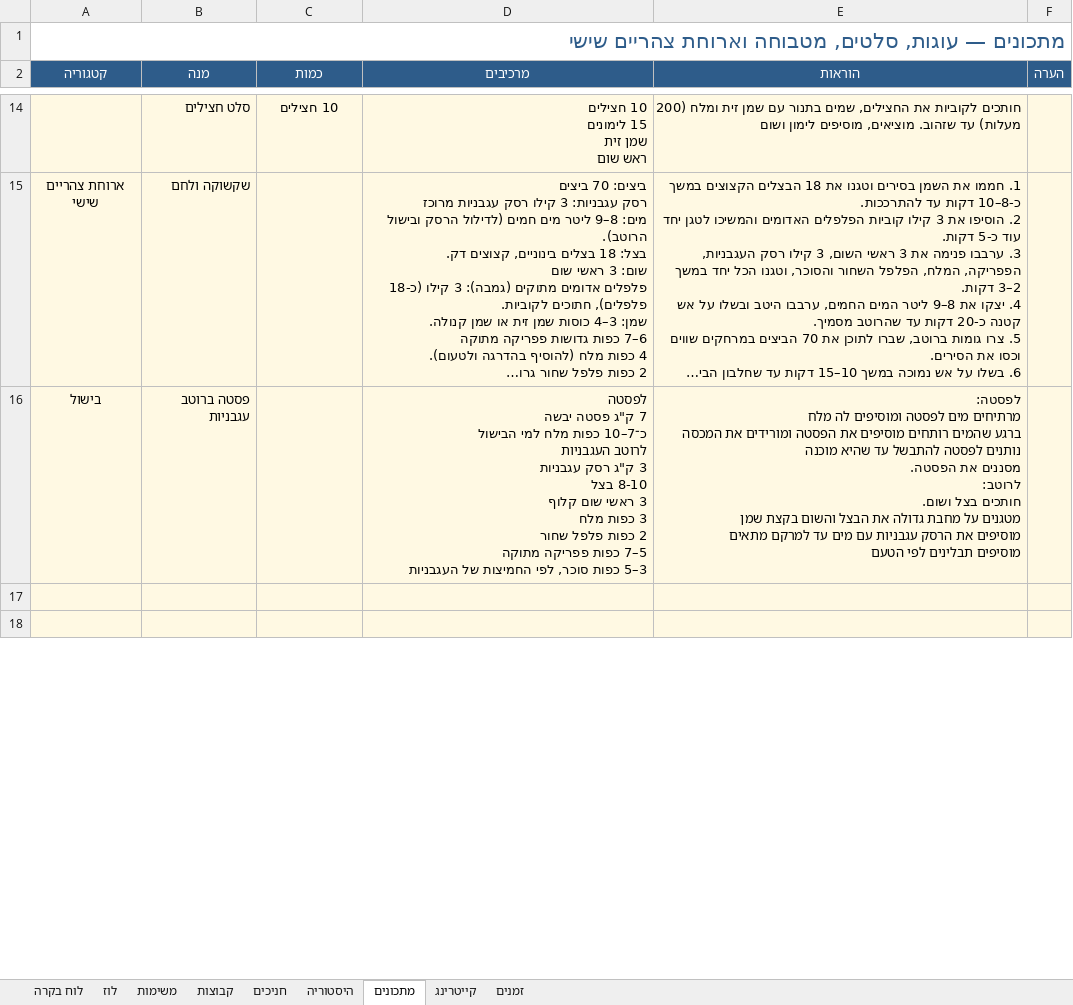
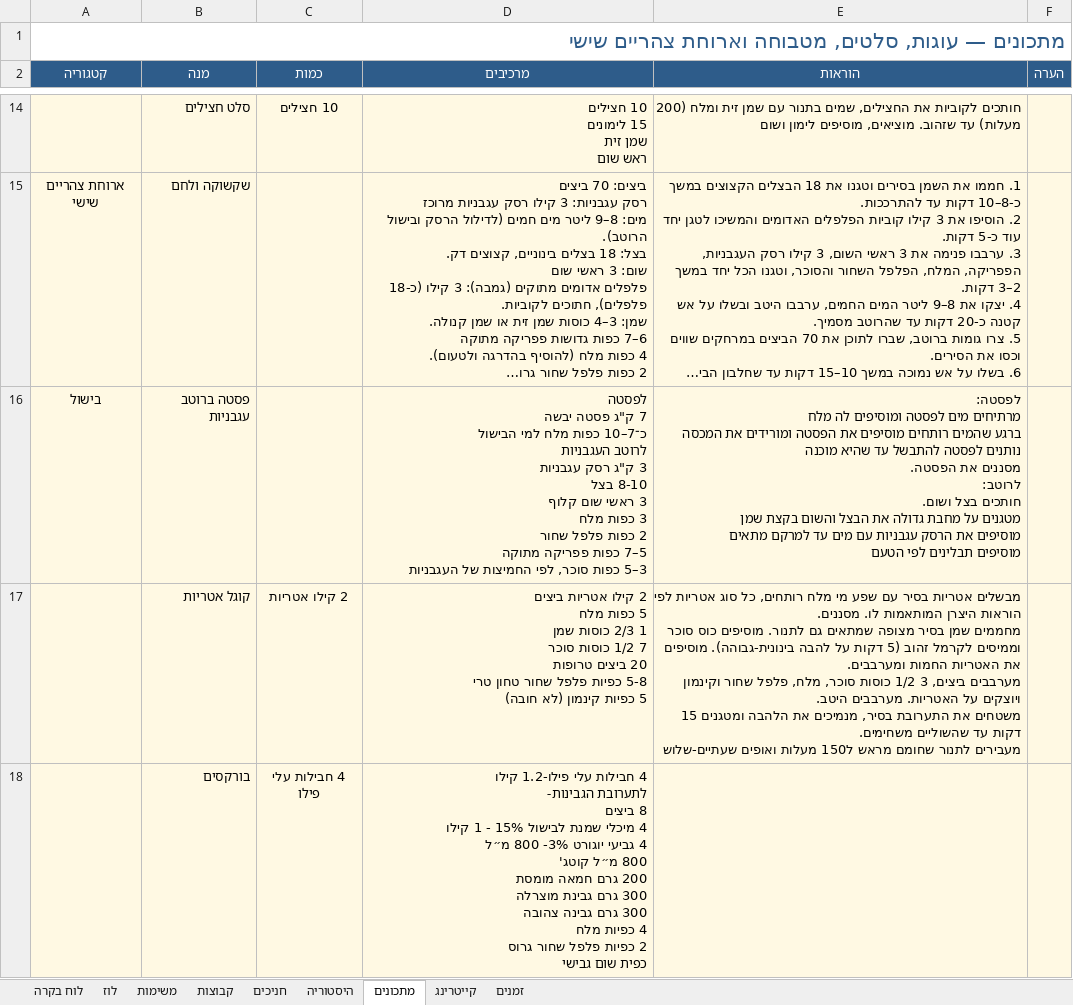
Before and after one commit to urishav464/Ein-Prat-work, an Excel workbook: shabbat-planner.xlsx, sheet מתכונים, drawn as a sheet; only a part is shown, gaps mark what is left out; long unchanged cells end in …; values as stored, in another font and other column widths than the file's, no borders; ↵ is a line break in a cell; the diff covers the shown part only; the diff names each change by its address in the sheet, - before the commit and + after, or states it on an @@ line.

```diff
--- a/shabbat-planner.xlsx (sheet מתכונים)
+++ b/shabbat-planner.xlsx (sheet מתכונים)
-row 17: (empty)
+row 17:  | קוגל אטריות | 2 קילו אטריות | 2 קילו אטריות ביצים ↵ 5 כפות מלח ↵ 1 2/3 כוסות שמן ↵ 7 1/2 כוסות סוכר ↵ 20 ביצים טרופות ↵ 5-8 כפיות פלפל שחור טחון טרי ↵ 5 כפיות קינמון (לא חובה) | מבשלים אטריות בסיר עם שפע מי מלח רותחים, כל סוג אטריות לפי הוראות היצרן המותאמות לו. מסננים. ↵ מחממים שמן בסיר מצופה שמתאים גם לתנור. מוסיפים כוס סוכר וממיסים לקרמל זהוב (5 דקות על להבה בינונית-גבוהה). מוסיפים את האטריות החמות ומערבבים. ↵ מערבבים ביצים, 3 1/2 כוסות סוכר, מלח, פלפל שחור וקינמון ויוצקים על האטריות. מערבבים היטב. ↵ משטחים את התערובת בסיר, מנמיכים את הלהבה ומטגנים 15 דקות עד שהשוליים משחימים. ↵ מעבירים לתנור שחומם מראש ל150 מעלות ואופים שעתיים-שלוש
-row 18: (empty)
+row 18:  | בורקסים | 4 חבילות עלי פילו | 4 חבילות עלי פילו-1.2 קילו ↵ לתערובת הגבינות- ↵ 8 ביצים ↵ 4 מיכלי שמנת לבישול 15% - 1 קילו ↵ 4 גביעי יוגורט 3%- 800 מ״ל ↵ 800 מ״ל קוטג' ↵ 200 גרם חמאה מומסת ↵ 300 גרם גבינת מוצרלה ↵ 300 גרם גבינה צהובה ↵ 4 כפיות מלח ↵ 2 כפיות פלפל שחור גרוס ↵ כפית שום גבישי
```
Also changed, not shown: 4 edited cells elsewhere in this sheet, 54 other files.
